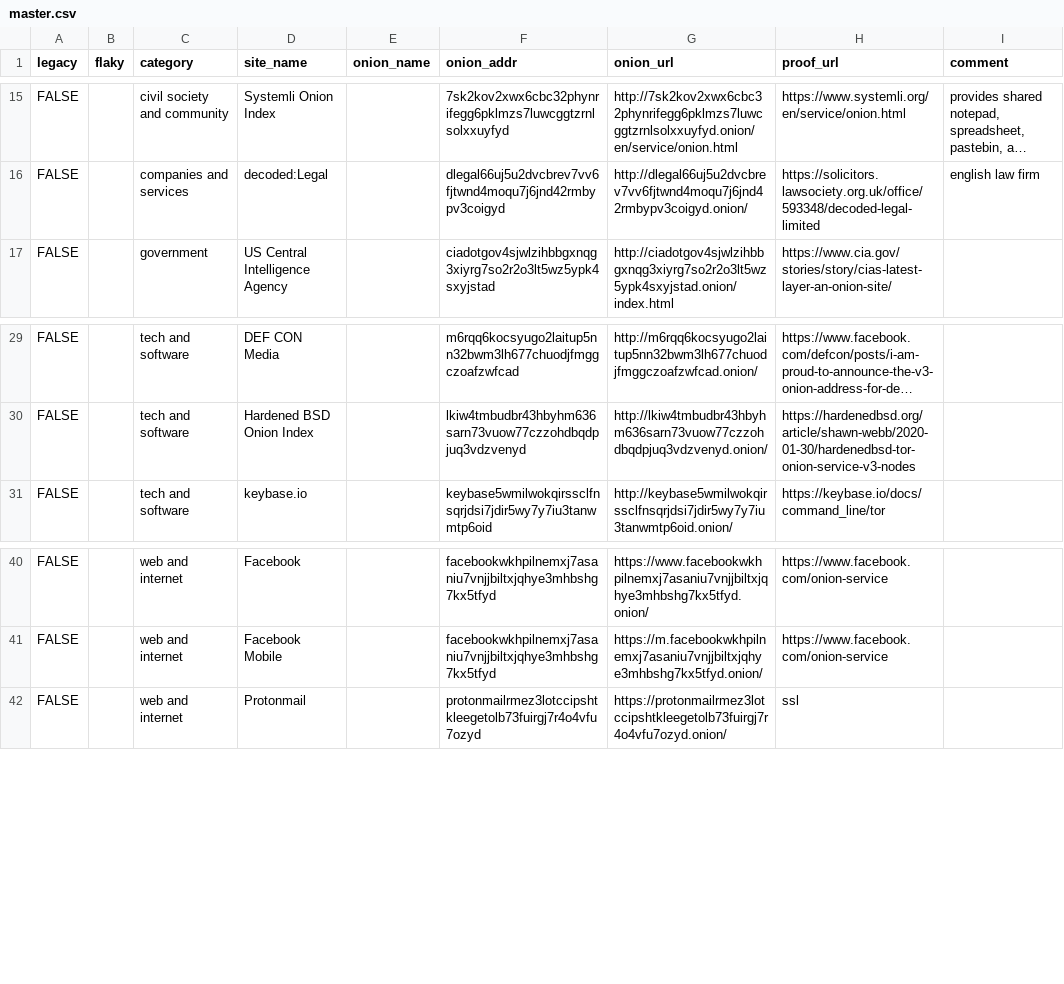
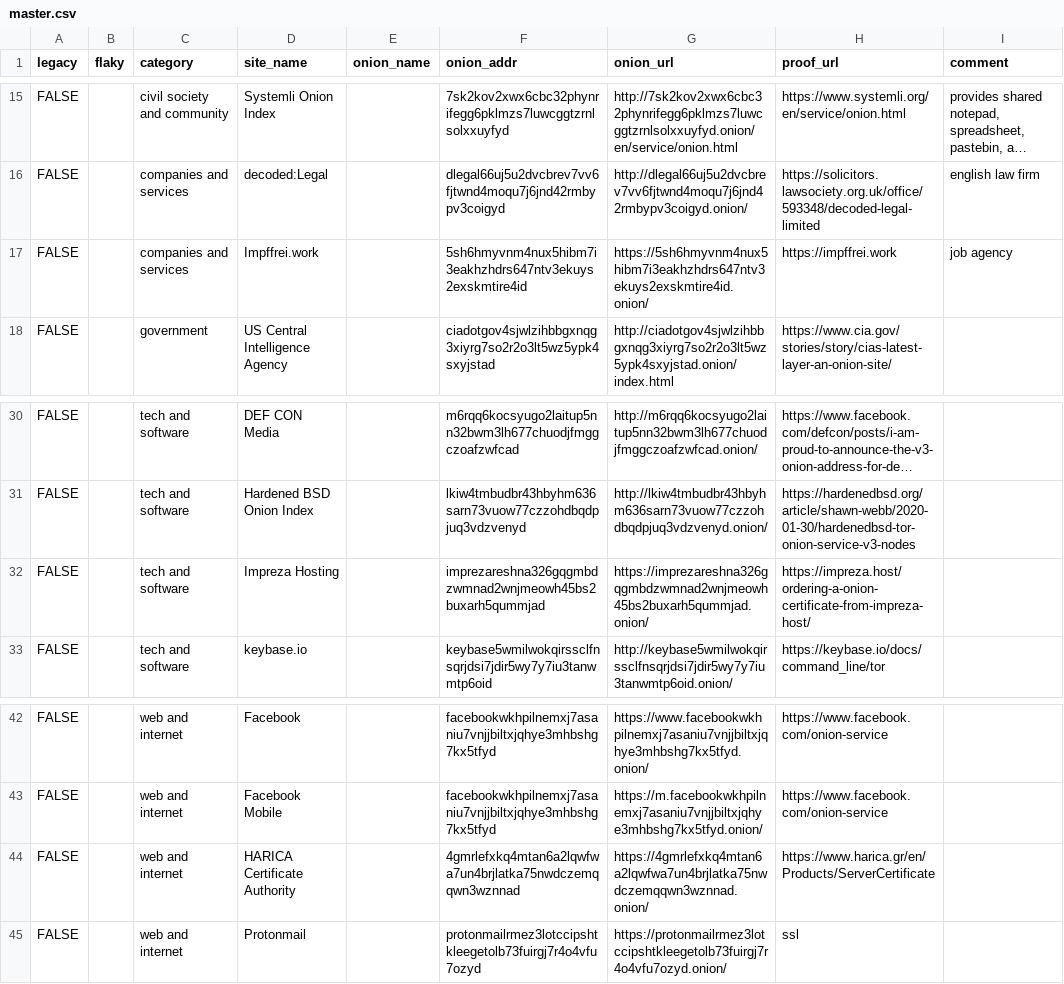
Before and after one commit to alecmuffett/real-world-onion-sites, a CSV file: master.csv, drawn as a sheet; only a part is shown, gaps mark what is left out; long unchanged cells end in …; the diff names each change by its address in the sheet, - before the commit and + after, or states it on an @@ line.

```diff
--- a/master.csv
+++ b/master.csv
+row 17: FALSE |  | companies and services | Impffrei.work |  | 5sh6hmyvnm4nux5hibm7i3eakhzhdrs647ntv3ekuys2exskmtire4id | https://5sh6hmyvnm4nux5hibm7i3eakhzhdrs647ntv3ekuys2exskmtire4id.onion/ | https://impffrei.work | job agency
+row 32: FALSE |  | tech and software | Impreza Hosting |  | imprezareshna326gqgmbdzwmnad2wnjmeowh45bs2buxarh5qummjad | https://imprezareshna326gqgmbdzwmnad2wnjmeowh45bs2buxarh5qummjad.onion/ | https://impreza.host/ordering-a-onion-certificate-from-impreza-host/
+row 44: FALSE |  | web and internet | HARICA Certificate Authority |  | 4gmrlefxkq4mtan6a2lqwfwa7un4brjlatka75nwdczemqqwn3wznnad | https://4gmrlefxkq4mtan6a2lqwfwa7un4brjlatka75nwdczemqqwn3wznnad.onion/ | https://www.harica.gr/en/Products/ServerCertificate
```
Also changed, not shown: 1 other file.
